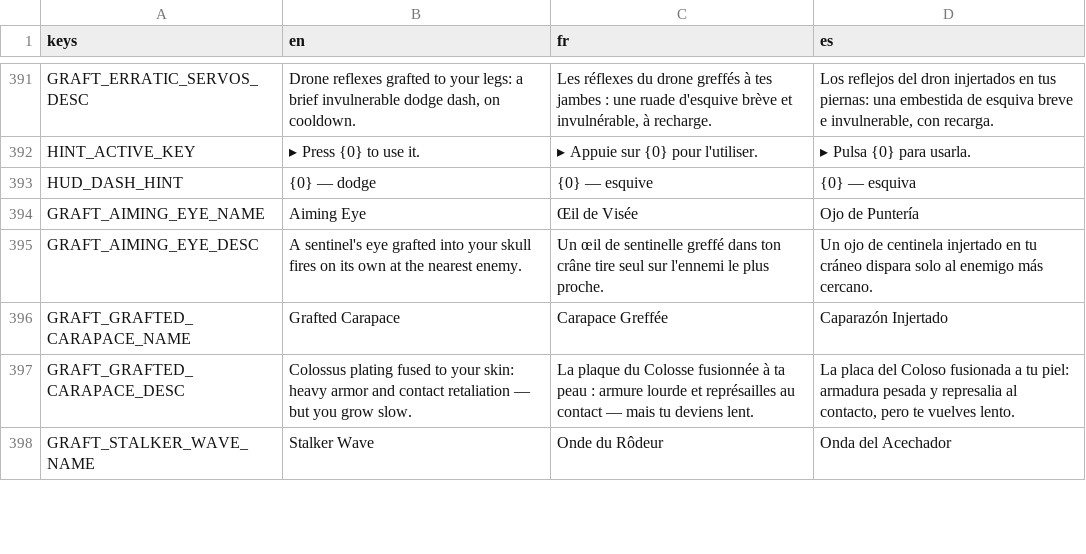
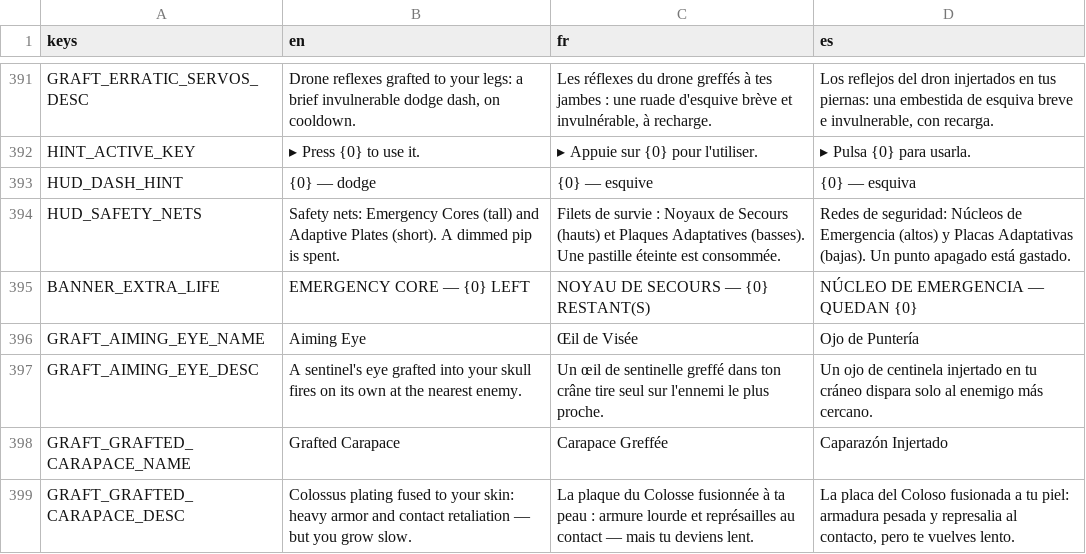
Before and after one commit to drangoht/Chimera-Protocol, a CSV file: localization/ui.csv, drawn as a sheet; only a part is shown, gaps mark what is left out; the shorter side is filled out with more unchanged rows.

```diff
--- a/localization/ui.csv
+++ b/localization/ui.csv
@@ -393,2 +393,4 @@ HINT_ACTIVE_KEY,▸ Press  {0}  to use it.,▸ Appuie sur  {0}  pour l'utiliser.
 HUD_DASH_HINT,{0} — dodge,{0} — esquive,{0} — esquiva
+HUD_SAFETY_NETS,"Safety nets: Emergency Cores (tall) and Adaptive Plates (short). A dimmed pip is spent.","Filets de survie : Noyaux de Secours (hauts) et Plaques Adaptatives (basses). Une pastille éteinte est consommée.","Redes de seguridad: Núcleos de Emergencia (altos) y Placas Adaptativas (bajas). Un punto apagado está gastado."
+BANNER_EXTRA_LIFE,"EMERGENCY CORE — {0} LEFT","NOYAU DE SECOURS — {0} RESTANT(S)","NÚCLEO DE EMERGENCIA — QUEDAN {0}"
 GRAFT_AIMING_EYE_NAME,Aiming Eye,Œil de Visée,Ojo de Puntería
```
Also changed, not shown: 4 other files.
